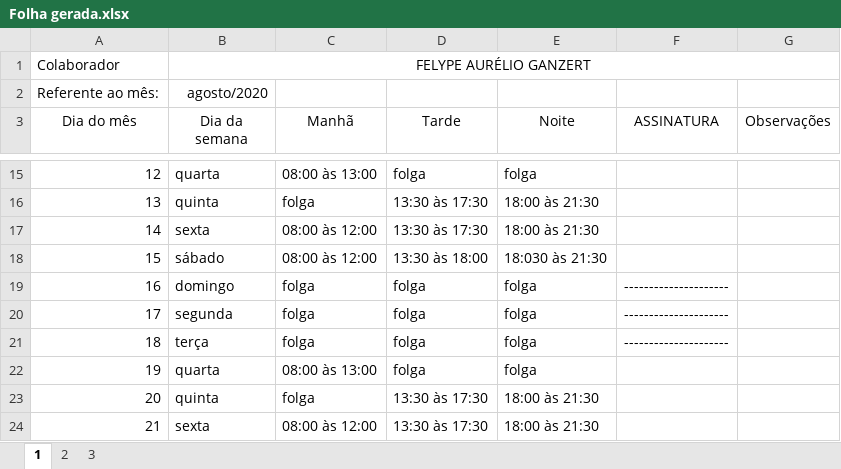
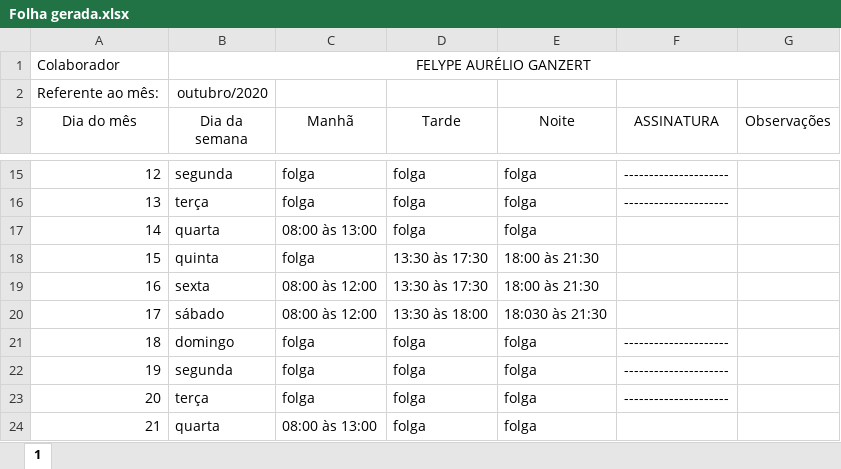
Before and after one commit to FelypeGanzert/ponto, an Excel workbook: dist/Folha gerada.xlsx, sheet 1, drawn as a sheet; only a part is shown, gaps mark what is left out; values as stored, in another font and other column widths than the file's, no borders; the diff covers the shown part only; the diff names each change by its address in the sheet, - before the commit and + after, or states it on an @@ line.

```diff
--- a/dist/Folha gerada.xlsx (sheet 1)
+++ b/dist/Folha gerada.xlsx (sheet 1)
-sheet tab: 2
-sheet tab: 3
-B2 (Dia da semana): agosto/2020
+B2 (Dia da semana): outubro/2020
-B15 (Dia da semana): quarta
+B15 (Dia da semana): segunda
-C15 (Manhã): 08:00 às 13:00
+C15 (Manhã): folga
-F15:F16 (ASSINATURA): (empty)
+F15:F16 (ASSINATURA): ---------------------
-B16 (Dia da semana): quinta
+B16 (Dia da semana): terça
-D16:D17 (Tarde): 13:30 às 17:30
+D16:D17 (Tarde): folga
-E16:E17 (Noite): 18:00 às 21:30
+E16:E17 (Noite): folga
-B17 (Dia da semana): sexta
+B17 (Dia da semana): quarta
-C17 (Manhã): 08:00 às 12:00
+C17 (Manhã): 08:00 às 13:00
-B18 (Dia da semana): sábado
+B18 (Dia da semana): quinta
-C18 (Manhã): 08:00 às 12:00
+C18 (Manhã): folga
-D18 (Tarde): 13:30 às 18:00
+D18 (Tarde): 13:30 às 17:30
-E18 (Noite): 18:030 às 21:30
+E18 (Noite): 18:00 às 21:30
-B19 (Dia da semana): domingo
+B19 (Dia da semana): sexta
-C19:C20 (Manhã): folga
+C19:C20 (Manhã): 08:00 às 12:00
-D19 (Tarde): folga
+D19 (Tarde): 13:30 às 17:30
-E19 (Noite): folga
+E19 (Noite): 18:00 às 21:30
-F19:F20 (ASSINATURA): ---------------------
+F19:F20 (ASSINATURA): (empty)
-B20 (Dia da semana): segunda
+B20 (Dia da semana): sábado
-D20 (Tarde): folga
+D20 (Tarde): 13:30 às 18:00
-E20 (Noite): folga
+E20 (Noite): 18:030 às 21:30
-B21 (Dia da semana): terça
+B21 (Dia da semana): domingo
-B22 (Dia da semana): quarta
+B22 (Dia da semana): segunda
-C22 (Manhã): 08:00 às 13:00
+C22 (Manhã): folga
-F22:F23 (ASSINATURA): (empty)
+F22:F23 (ASSINATURA): ---------------------
-B23 (Dia da semana): quinta
+B23 (Dia da semana): terça
-D23:D24 (Tarde): 13:30 às 17:30
+D23:D24 (Tarde): folga
-E23:E24 (Noite): 18:00 às 21:30
+E23:E24 (Noite): folga
-B24 (Dia da semana): sexta
+B24 (Dia da semana): quarta
-C24 (Manhã): 08:00 às 12:00
+C24 (Manhã): 08:00 às 13:00
```
Also changed, not shown: 77 edited cells elsewhere in this sheet, 6 other files.
